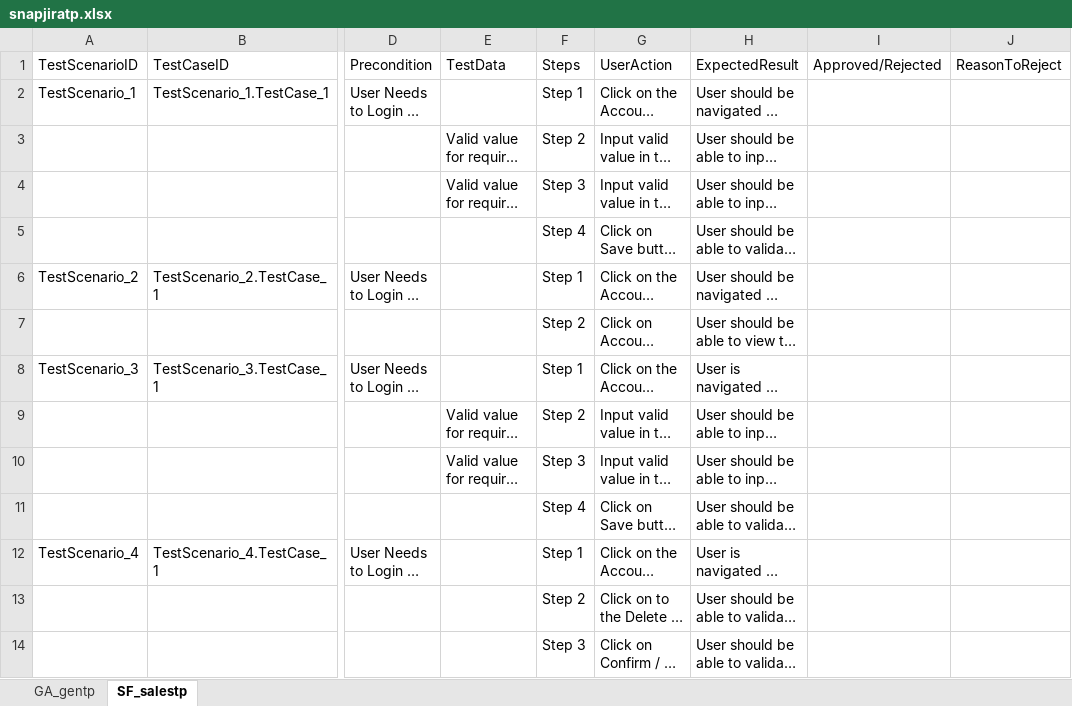
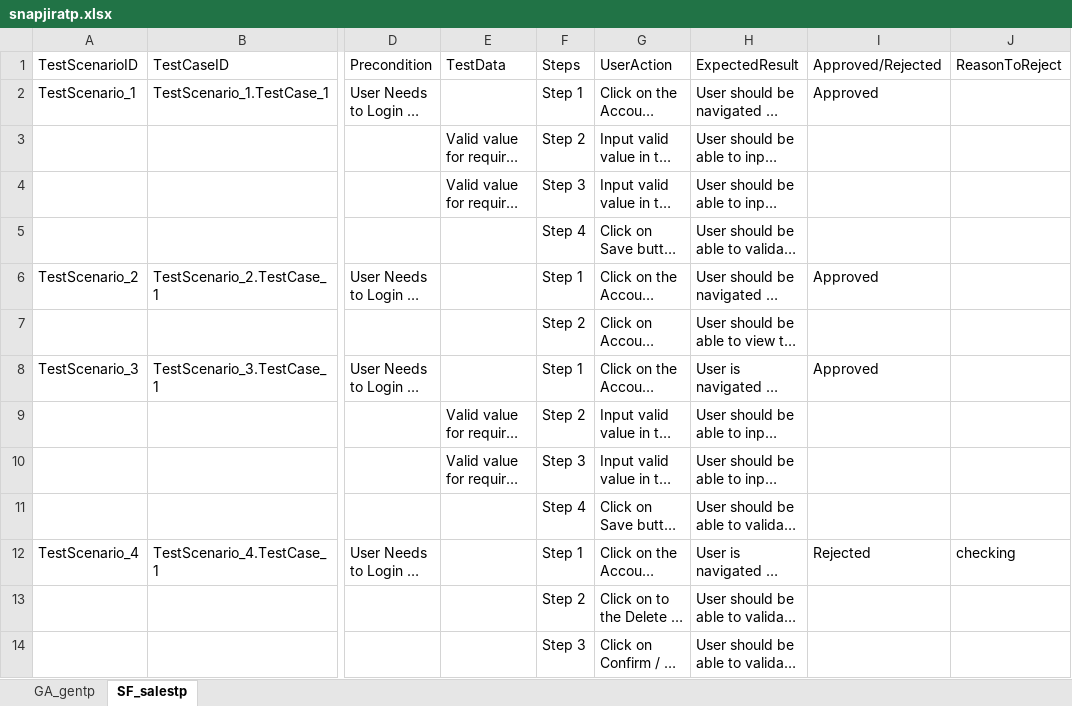
Before and after one commit to ShaikMohamedIrfan/snapsnapsnap, an Excel workbook: snapjiratp.xlsx, sheet SF_salestp, drawn as a sheet; only a part is shown, gaps mark what is left out; long unchanged cells end in …; values as stored, in another font and other column widths than the file's, no borders; table styles not drawn; the diff names each change by its address in the sheet, - before the commit and + after, or states it on an @@ line.

```diff
--- a/snapjiratp.xlsx (sheet SF_salestp)
+++ b/snapjiratp.xlsx (sheet SF_salestp)
-I2 (Approved/Rejected): (empty)
+I2 (Approved/Rejected): Approved
-I6 (Approved/Rejected): (empty)
+I6 (Approved/Rejected): Approved
-I8 (Approved/Rejected): (empty)
+I8 (Approved/Rejected): Approved
-I12 (Approved/Rejected): (empty)
+I12 (Approved/Rejected): Rejected
-J12 (ReasonToReject): (empty)
+J12 (ReasonToReject): checking
```
Also changed, not shown: sheet GA_gentp.
